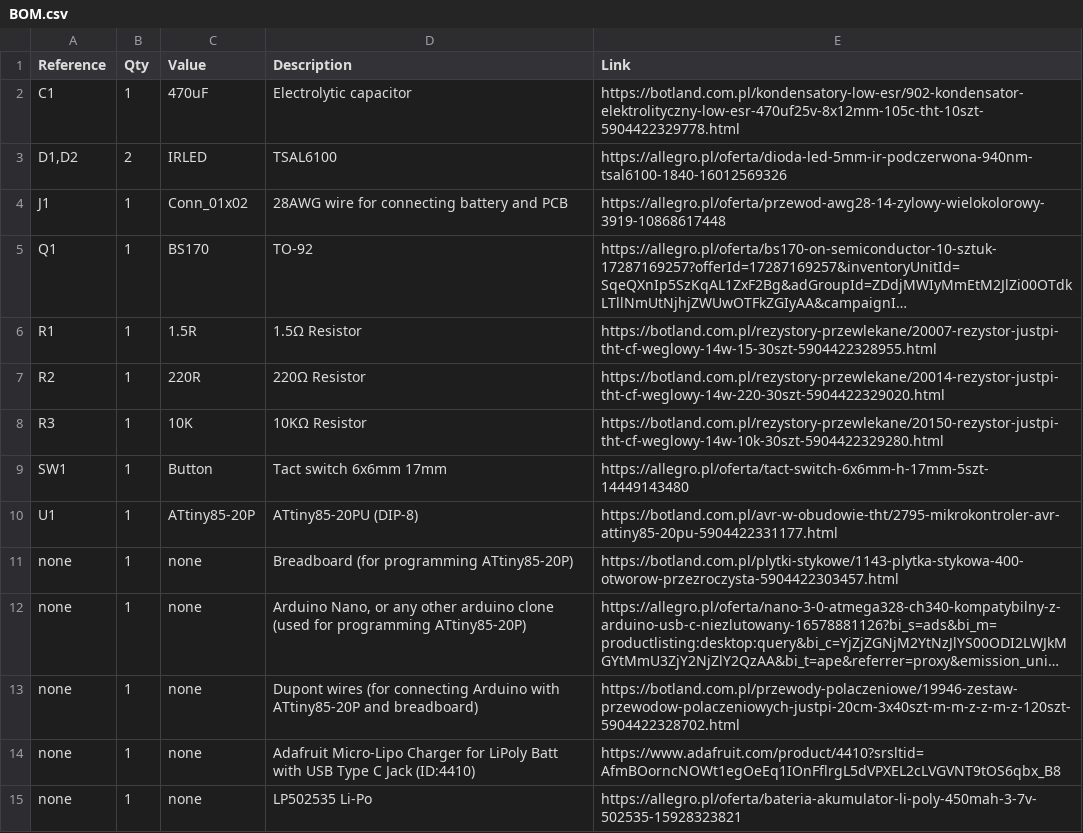
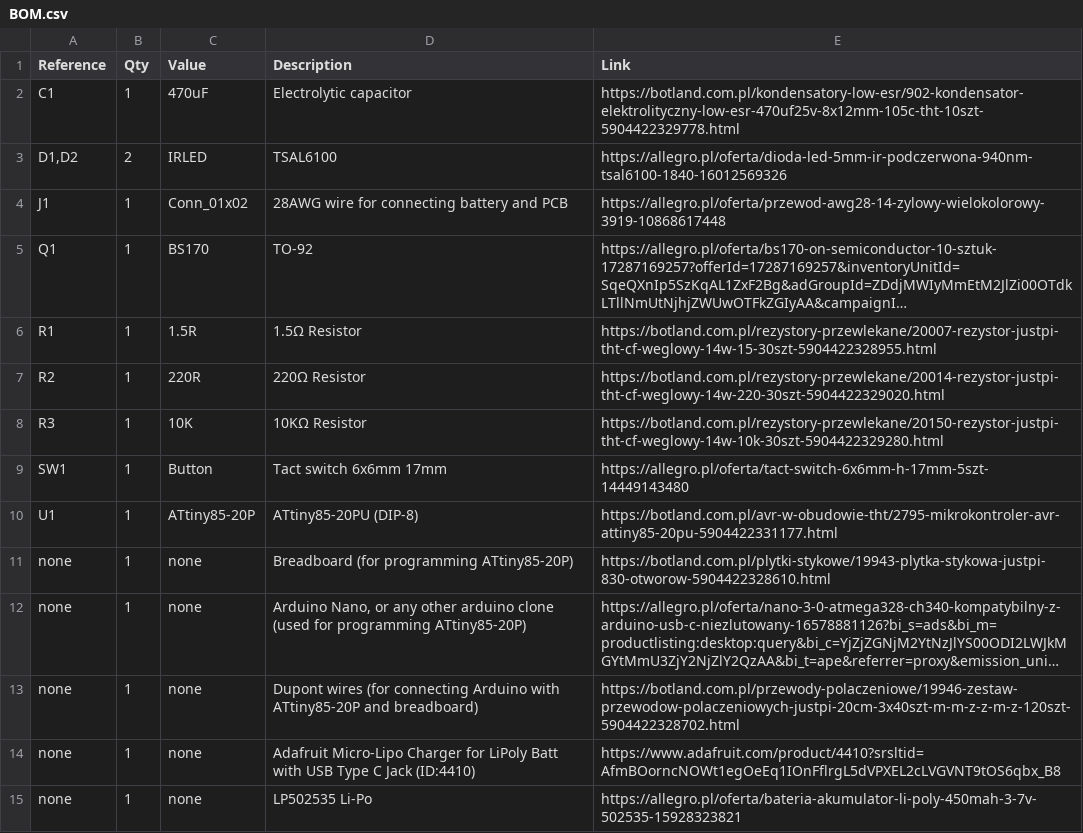
Before and after one commit to szpuszi/IRIS-V1, a CSV file: Manufacturing/BOM.csv, drawn as a sheet; long unchanged cells end in …; the diff names each change by its address in the sheet, - before the commit and + after, or states it on an @@ line.

Commit message:
Update BOM.csv

```diff
--- a/Manufacturing/BOM.csv
+++ b/Manufacturing/BOM.csv
-E11 (Link): https://botland.com.pl/plytki-stykowe/1143-plytka-stykowa-400-otworow-przezroczysta-5904422303457.html
+E11 (Link): https://botland.com.pl/plytki-stykowe/19943-plytka-stykowa-justpi-830-otworow-5904422328610.html
```
